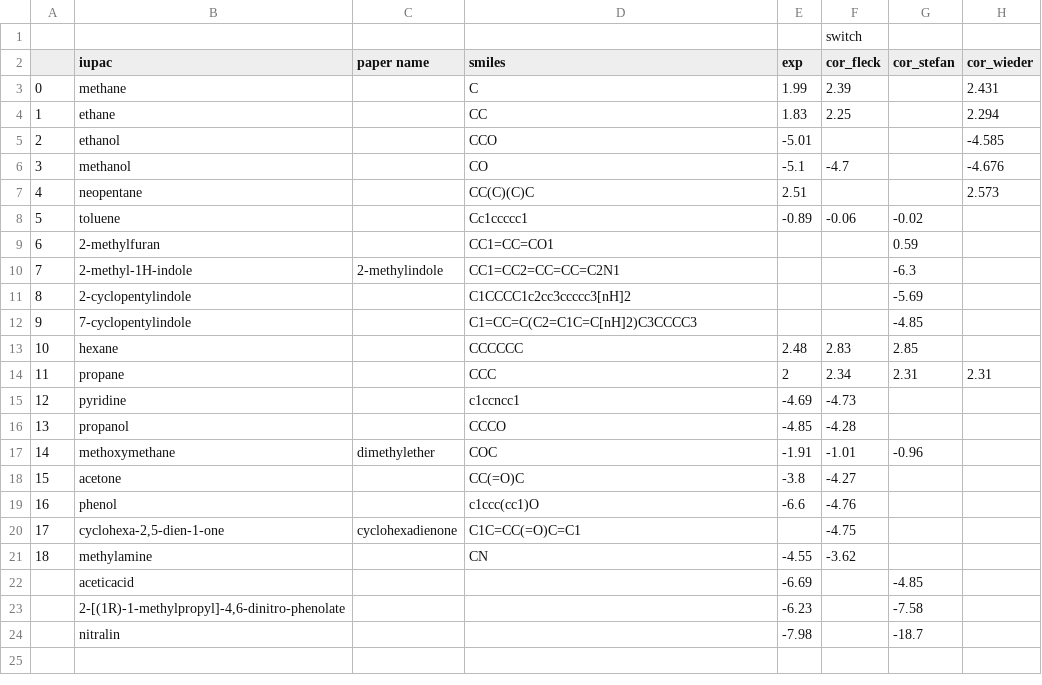
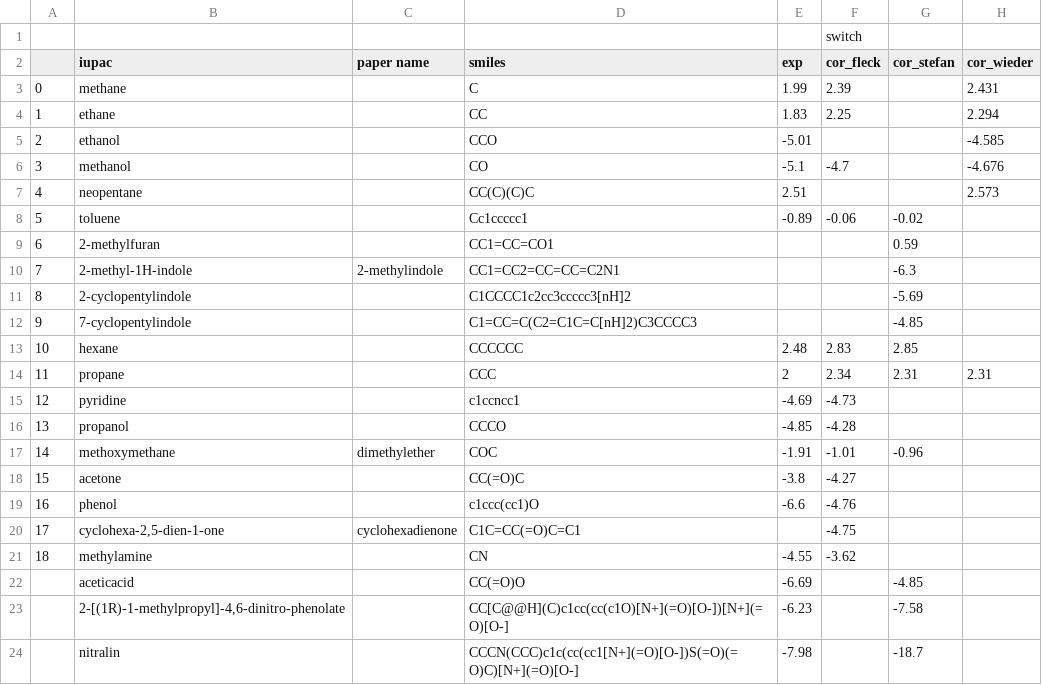
Before and after one commit to JohannesKarwou/notebooks, a CSV file: data/subset.csv, drawn as a sheet; only a part is shown; the diff names each change by its address in the sheet, - before the commit and + after, or states it on an @@ line.

Commit message:
Update subset.csv

```diff
--- a/data/subset.csv
+++ b/data/subset.csv
-D22 (smiles): (empty)
+D22 (smiles): CC(=O)O
-D23 (smiles): (empty)
+D23 (smiles): CC[C@@H](C)c1cc(cc(c1O)[N+](=O)[O-])[N+](=O)[O-]
-D24 (smiles): (empty)
+D24 (smiles): CCCN(CCC)c1c(cc(cc1[N+](=O)[O-])S(=O)(=O)C)[N+](=O)[O-]
```
